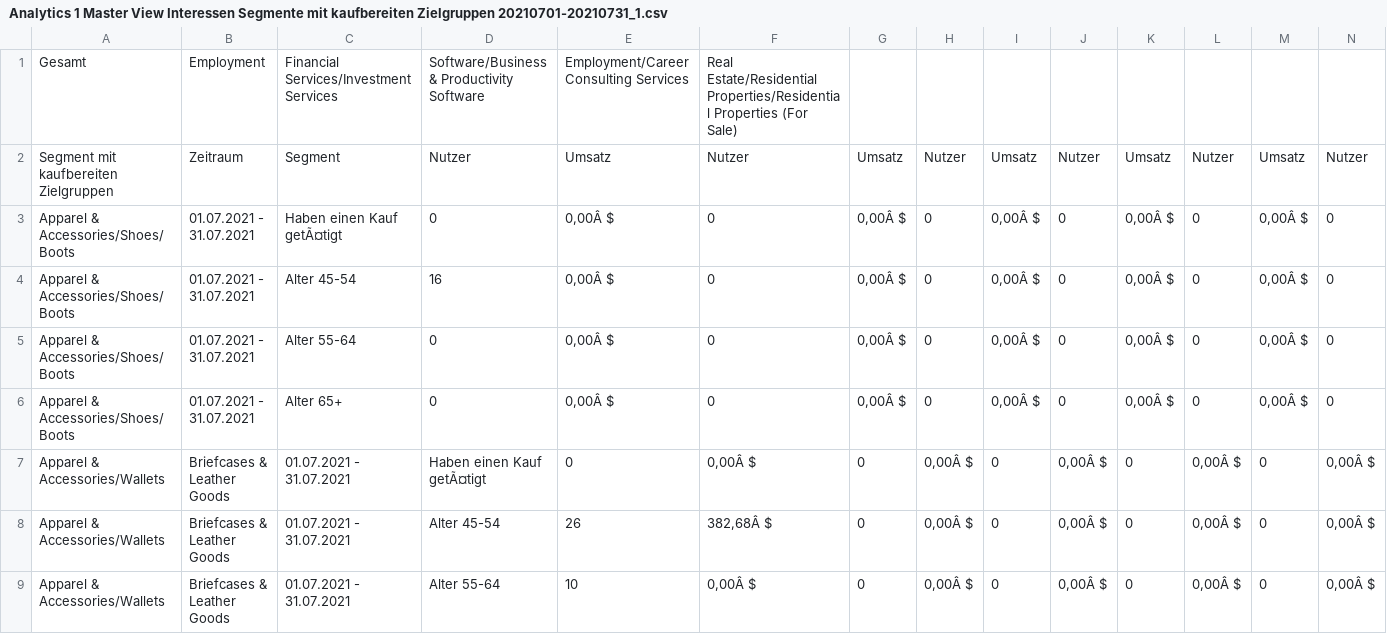
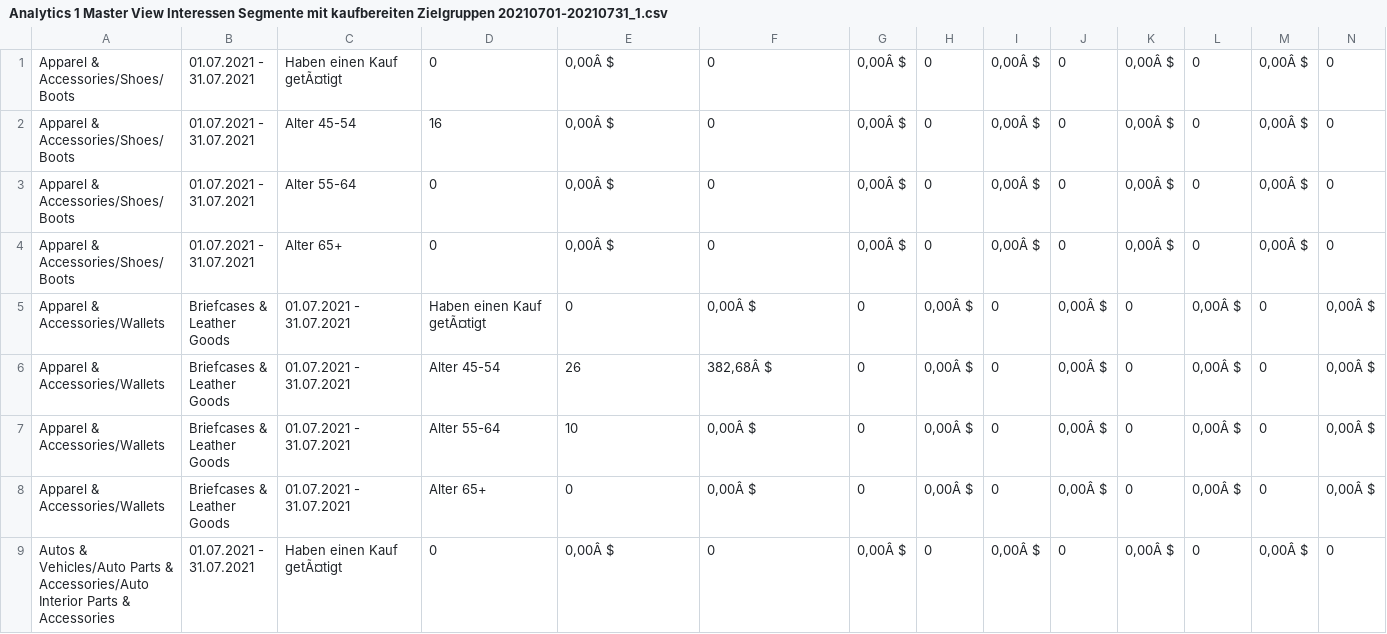
Before and after one commit to Aaron-David-HdM/Applied-Data-Analytics, a CSV file: UseCase_2/Analytics 1 Master View Interessen Segmente mit kaufbereiten Zielgruppen 20210701-20210731_1.csv, drawn as a sheet; only a part is shown; the shorter side is filled out with more unchanged rows; rows hold the shown columns only; the diff names each change by its address in the sheet, - before the commit and + after, or states it on an @@ line.

Commit message:
Update Analytics 1 Master View Interessen Segmente mit kaufbereiten Zielgruppen 20210701-20210731_1.csv

```diff
--- a/UseCase_2/Analytics 1 Master View Interessen Segmente mit kaufbereiten Zielgruppen 20210701-20210731_1.csv
+++ b/UseCase_2/Analytics 1 Master View Interessen Segmente mit kaufbereiten Zielgruppen 20210701-20210731_1.csv
-row 1: Gesamt | Employment | Financial Services/Investment Services | Software/Business & Productivity Software | Employment/Career Consulting Services | Real Estate/Residential Properties/Residential Properties (For Sale)
-row 2: Segment mit kaufbereiten Zielgruppen | Zeitraum | Segment | Nutzer | Umsatz | Nutzer | Umsatz | Nutzer | Umsatz | Nutzer | Umsatz | Nutzer | Umsatz | Nutzer
```
